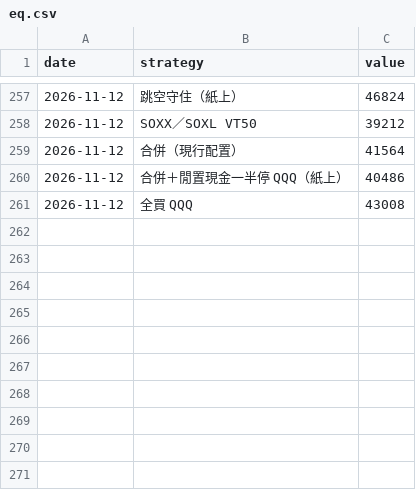
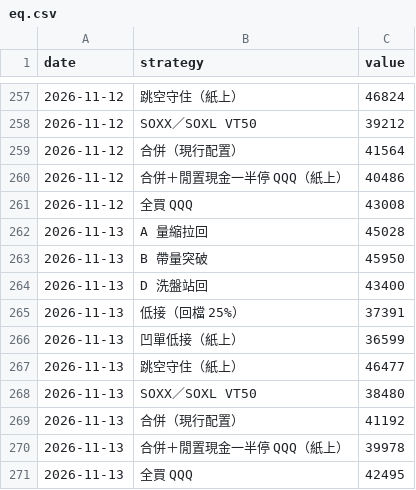
Before and after one commit to selfuse20261001-cell/PTEST, a CSV file: us/eq.csv, drawn as a sheet; only a part is shown, gaps mark what is left out; the diff names each change by its address in the sheet, - before the commit and + after, or states it on an @@ line.

```diff
--- a/us/eq.csv
+++ b/us/eq.csv
+row 262: 2026-11-13 | A 量縮拉回 | 45028
+row 263: 2026-11-13 | B 帶量突破 | 45950
+row 264: 2026-11-13 | D 洗盤站回 | 43400
+row 265: 2026-11-13 | 低接（回檔 25%） | 37391
+row 266: 2026-11-13 | 凹單低接（紙上） | 36599
+row 267: 2026-11-13 | 跳空守住（紙上） | 46477
+row 268: 2026-11-13 | SOXX／SOXL VT50 | 38480
+row 269: 2026-11-13 | 合併（現行配置） | 41192
+row 270: 2026-11-13 | 合併＋閒置現金一半停 QQQ（紙上） | 39978
+row 271: 2026-11-13 | 全買 QQQ | 42495
```
Also changed, not shown: us/pos.csv, 8 other files.
